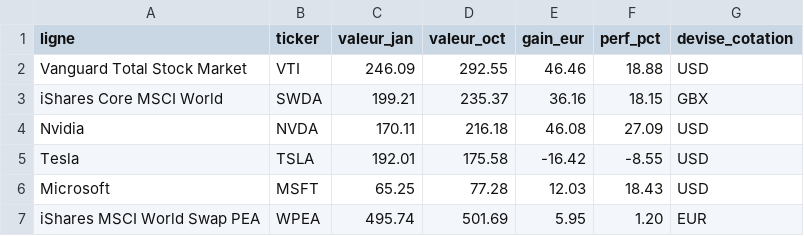
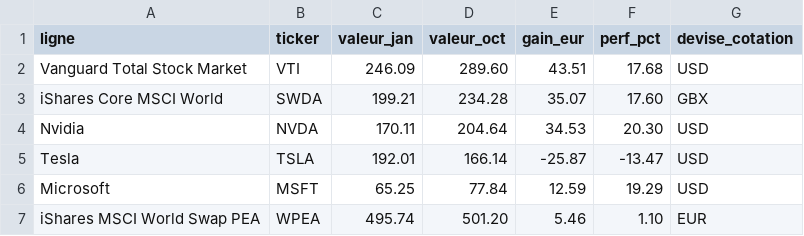
Before and after one commit to TanguyOvernight/overnight-design-system, a CSV file: investissements/tableau-de-bord/perf-2026.csv, drawn as a sheet.

```diff
--- a/investissements/tableau-de-bord/perf-2026.csv
+++ b/investissements/tableau-de-bord/perf-2026.csv
@@ -1,7 +1,7 @@
 ligne,ticker,valeur_jan,valeur_oct,gain_eur,perf_pct,devise_cotation
-Vanguard Total Stock Market,VTI,246.09,292.55,46.46,18.88,USD
-iShares Core MSCI World,SWDA,199.21,235.37,36.16,18.15,GBX
-Nvidia,NVDA,170.11,216.18,46.08,27.09,USD
-Tesla,TSLA,192.01,175.58,-16.42,-8.55,USD
-Microsoft,MSFT,65.25,77.28,12.03,18.43,USD
-iShares MSCI World Swap PEA,WPEA,495.74,501.69,5.95,1.20,EUR
+Vanguard Total Stock Market,VTI,246.09,289.60,43.51,17.68,USD
+iShares Core MSCI World,SWDA,199.21,234.28,35.07,17.60,GBX
+Nvidia,NVDA,170.11,204.64,34.53,20.30,USD
+Tesla,TSLA,192.01,166.14,-25.87,-13.47,USD
+Microsoft,MSFT,65.25,77.84,12.59,19.29,USD
+iShares MSCI World Swap PEA,WPEA,495.74,501.20,5.46,1.10,EUR
```
Also changed, not shown: investissements/tableau-de-bord/classement.csv, investissements/tableau-de-bord/plan.csv, 11 other files.
